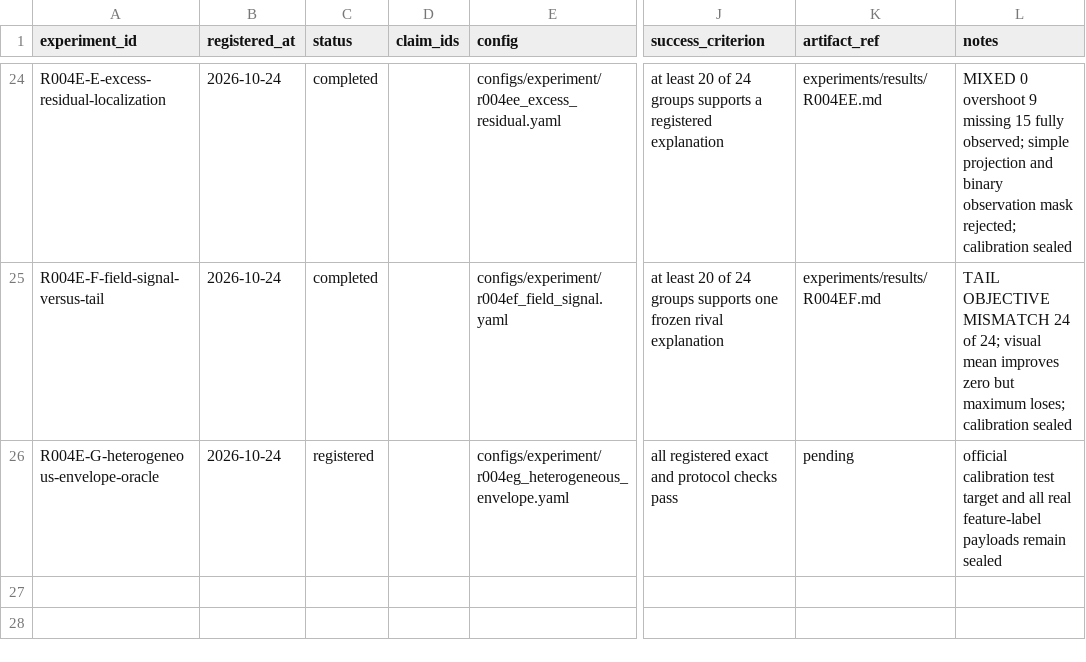
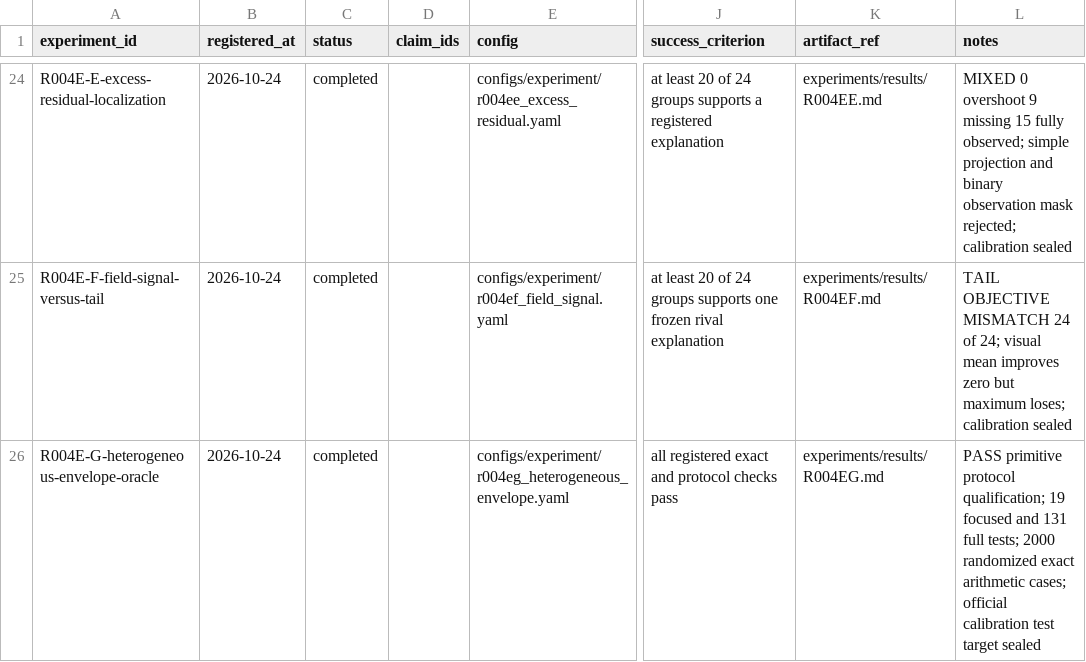
Before and after one commit to KUN-11-77/AORTA-Drive, a CSV file: experiments/registry.csv, drawn as a sheet; only a part is shown, gaps mark what is left out; the diff names each change by its address in the sheet, - before the commit and + after, or states it on an @@ line.

Commit message:
Record R004E-G primitive qualification

```diff
--- a/experiments/registry.csv
+++ b/experiments/registry.csv
-C26 (status): registered
+C26 (status): completed
-K26 (artifact_ref): pending
+K26 (artifact_ref): experiments/results/R004EG.md
-L26 (notes): official calibration test target and all real feature-label payloads remain sealed
+L26 (notes): PASS primitive protocol qualification; 19 focused and 131 full tests; 2000 randomized exact arithmetic cases; official calibration test target sealed
```
Also changed, not shown: 9 other files.
